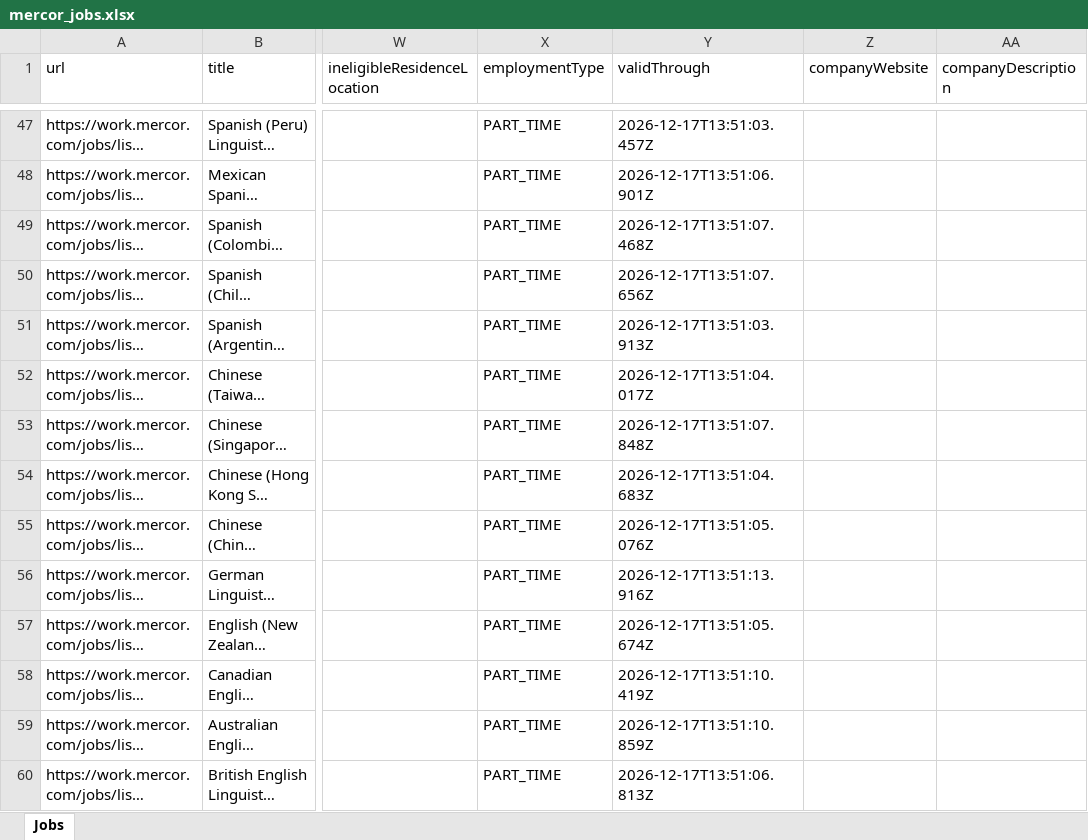
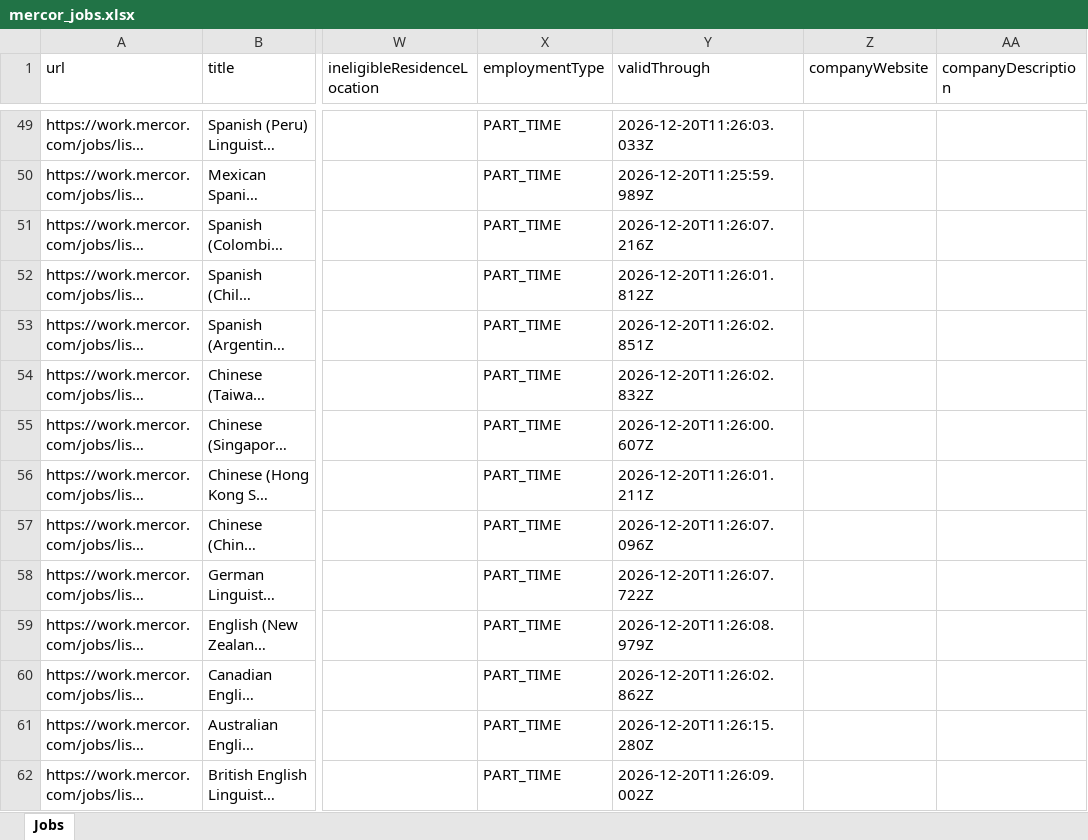
Before and after one commit to haroohar/Affilate_research, an Excel workbook: mercor_jobs/mercor_jobs.xlsx, sheet Jobs, drawn as a sheet; only a part is shown, gaps mark what is left out; long unchanged cells end in …; values as stored, in another font and other column widths than the file's, no borders; addresses are those after the commit; the diff covers the shown part only; the diff names each change by its address in the sheet, - before the commit and + after, or states it on an @@ line.

```diff
--- a/mercor_jobs/mercor_jobs.xlsx (sheet Jobs)
+++ b/mercor_jobs/mercor_jobs.xlsx (sheet Jobs)
-Y49 (validThrough): 2026-12-17T13:51:03.457Z
+Y49 (validThrough): 2026-12-20T11:26:03.033Z
-Y50 (validThrough): 2026-12-17T13:51:06.901Z
+Y50 (validThrough): 2026-12-20T11:25:59.989Z
-Y51 (validThrough): 2026-12-17T13:51:07.468Z
+Y51 (validThrough): 2026-12-20T11:26:07.216Z
-Y52 (validThrough): 2026-12-17T13:51:07.656Z
+Y52 (validThrough): 2026-12-20T11:26:01.812Z
-Y53 (validThrough): 2026-12-17T13:51:03.913Z
+Y53 (validThrough): 2026-12-20T11:26:02.851Z
-Y54 (validThrough): 2026-12-17T13:51:04.017Z
+Y54 (validThrough): 2026-12-20T11:26:02.832Z
-Y55 (validThrough): 2026-12-17T13:51:07.848Z
+Y55 (validThrough): 2026-12-20T11:26:00.607Z
-Y56 (validThrough): 2026-12-17T13:51:04.683Z
+Y56 (validThrough): 2026-12-20T11:26:01.211Z
-Y57 (validThrough): 2026-12-17T13:51:05.076Z
+Y57 (validThrough): 2026-12-20T11:26:07.096Z
-Y58 (validThrough): 2026-12-17T13:51:13.916Z
+Y58 (validThrough): 2026-12-20T11:26:07.722Z
-Y59 (validThrough): 2026-12-17T13:51:05.674Z
+Y59 (validThrough): 2026-12-20T11:26:08.979Z
-Y60 (validThrough): 2026-12-17T13:51:10.419Z
+Y60 (validThrough): 2026-12-20T11:26:02.862Z
-Y61 (validThrough): 2026-12-17T13:51:10.859Z
+Y61 (validThrough): 2026-12-20T11:26:15.280Z
-Y62 (validThrough): 2026-12-17T13:51:06.813Z
+Y62 (validThrough): 2026-12-20T11:26:09.002Z
```
Also changed, not shown: 7 added rows, 6 removed rows and 468 edited cells elsewhere in this sheet, mercor_jobs/mercor_jobs_current.xlsx, 7 other files.
